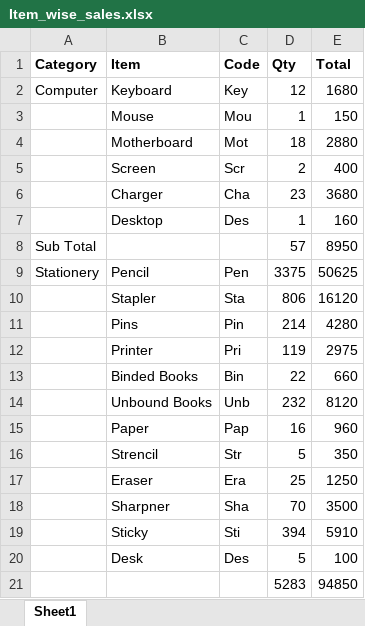
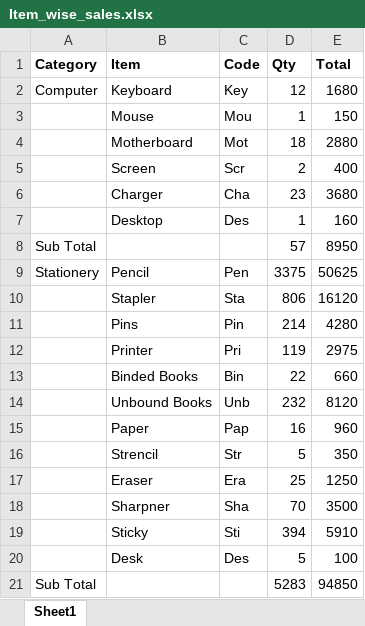
Before and after one commit to Rovershack/Datasets_For_Work, an Excel workbook: Item_wise_sales.xlsx, sheet Sheet1, drawn as a sheet; values as stored, in another font and other column widths than the file's, no borders; the diff names each change by its address in the sheet, - before the commit and + after, or states it on an @@ line.

Commit message:
updated

```diff
--- a/Item_wise_sales.xlsx (sheet Sheet1)
+++ b/Item_wise_sales.xlsx (sheet Sheet1)
-A21 (Category): (empty)
+A21 (Category): Sub Total
```
